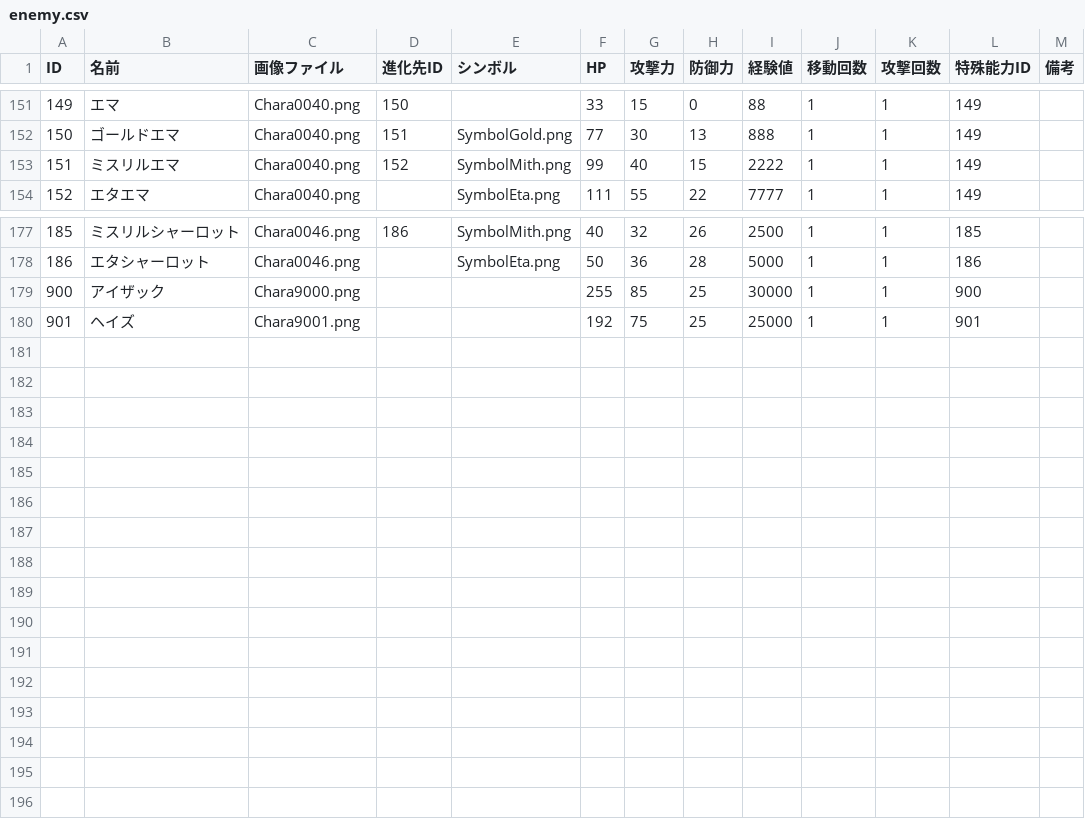
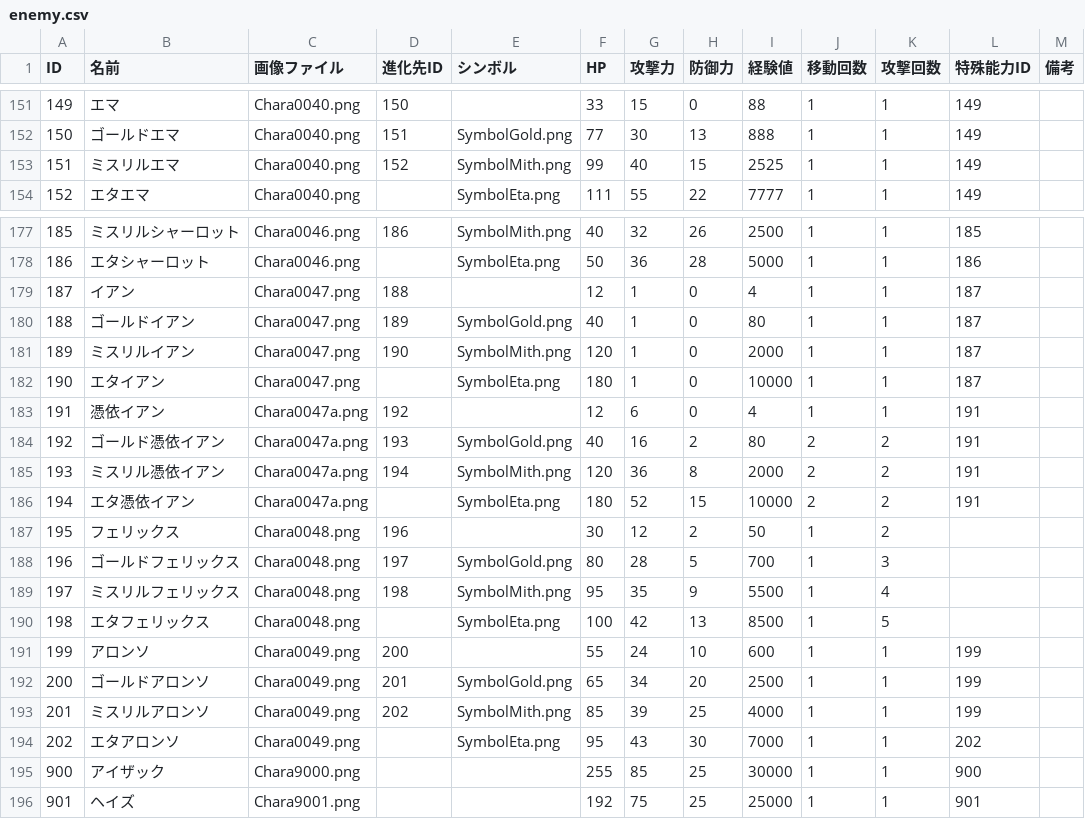
Before and after one commit to Aliostro/lumia-underground-labyrinth, a CSV file: assets/data/enemy.csv, drawn as a sheet; only a part is shown, gaps mark what is left out.

Commit message:
Implement dungeon expansion and enemy updates

```diff
--- a/assets/data/enemy.csv
+++ b/assets/data/enemy.csv
@@ -152,3 +152,3 @@
 "150", "ゴールドエマ", "Chara0040.png", "151", "SymbolGold.png", "77", "30", "13", "888", "1", "1", "149", ""
-"151", "ミスリルエマ", "Chara0040.png", "152", "SymbolMith.png", "99", "40", "15", "2222", "1", "1", "149", ""
+"151", "ミスリルエマ", "Chara0040.png", "152", "SymbolMith.png", "99", "40", "15", "2525", "1", "1", "149", ""
 "152", "エタエマ", "Chara0040.png", "", "SymbolEta.png", "111", "55", "22", "7777", "1", "1", "149", ""
@@ -178,2 +178,18 @@
 "186", "エタシャーロット", "Chara0046.png", "", "SymbolEta.png", "50", "36", "28", "5000", "1", "1", "186", ""
+"187", "イアン", "Chara0047.png", "188", "", "12", "1", "0", "4", "1", "1", "187", ""
+"188", "ゴールドイアン", "Chara0047.png", "189", "SymbolGold.png", "40", "1", "0", "80", "1", "1", "187", ""
+"189", "ミスリルイアン", "Chara0047.png", "190", "SymbolMith.png", "120", "1", "0", "2000", "1", "1", "187", ""
+"190", "エタイアン", "Chara0047.png", "", "SymbolEta.png", "180", "1", "0", "10000", "1", "1", "187", ""
+"191", "憑依イアン", "Chara0047a.png", "192", "", "12", "6", "0", "4", "1", "1", "191", ""
+"192", "ゴールド憑依イアン", "Chara0047a.png", "193", "SymbolGold.png", "40", "16", "2", "80", "2", "2", "191", ""
+"193", "ミスリル憑依イアン", "Chara0047a.png", "194", "SymbolMith.png", "120", "36", "8", "2000", "2", "2", "191", ""
+"194", "エタ憑依イアン", "Chara0047a.png", "", "SymbolEta.png", "180", "52", "15", "10000", "2", "2", "191", ""
+"195", "フェリックス", "Chara0048.png", "196", "", "30", "12", "2", "50", "1", "2", "", ""
+"196", "ゴールドフェリックス", "Chara0048.png", "197", "SymbolGold.png", "80", "28", "5", "700", "1", "3", "", ""
+"197", "ミスリルフェリックス", "Chara0048.png", "198", "SymbolMith.png", "95", "35", "9", "5500", "1", "4", "", ""
+"198", "エタフェリックス", "Chara0048.png", "", "SymbolEta.png", "100", "42", "13", "8500", "1", "5", "", ""
+"199", "アロンソ", "Chara0049.png", "200", "", "55", "24", "10", "600", "1", "1", "199", ""
+"200", "ゴールドアロンソ", "Chara0049.png", "201", "SymbolGold.png", "65", "34", "20", "2500", "1", "1", "199", ""
+"201", "ミスリルアロンソ", "Chara0049.png", "202", "SymbolMith.png", "85", "39", "25", "4000", "1", "1", "199", ""
+"202", "エタアロンソ", "Chara0049.png", "", "SymbolEta.png", "95", "43", "30", "7000", "1", "1", "202", ""
 "900", "アイザック", "Chara9000.png", "", "", "255", "85", "25", "30000", "1", "1", "900", ""
```
Also changed, not shown: assets/data/enemy-book-desc.csv, assets/data/enemy-skill.csv, 22 other files.
